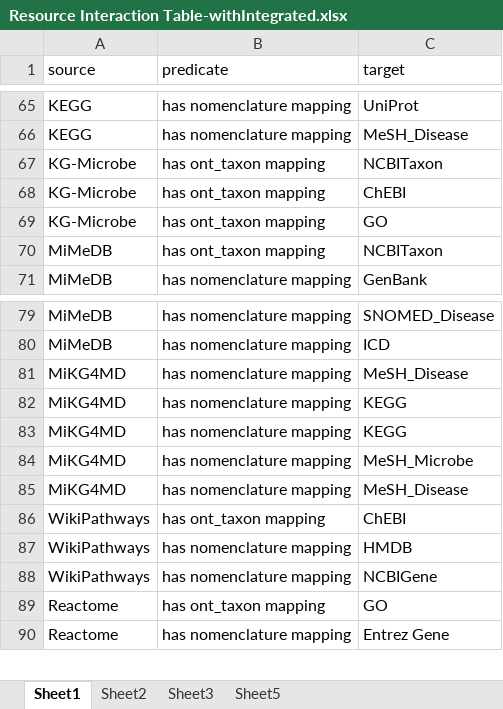
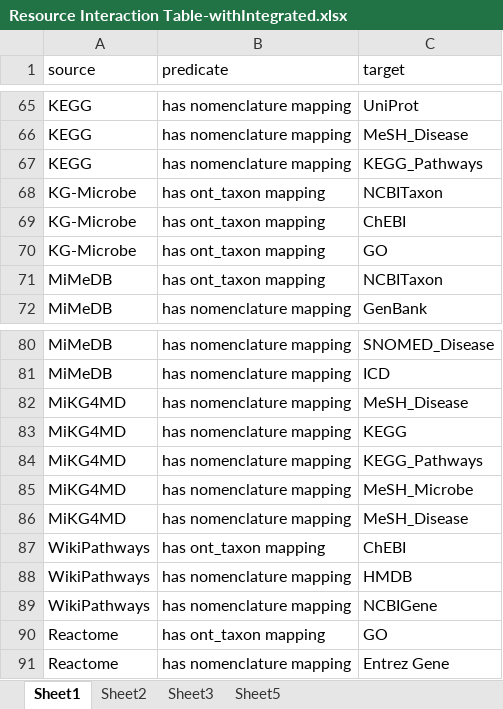
Before and after one commit to lozuponelab/knowledge-source-mappings, an Excel workbook: data/Resource Interaction Table-withIntegrated.xlsx, sheet Sheet1, drawn as a sheet; only a part is shown, gaps mark what is left out; values as stored, in another font and other column widths than the file's, no borders; addresses are those after the commit; the diff names each change by its address in the sheet, - before the commit and + after, or states it on an @@ line.

Commit message:
Add KEGG_Pathways as primary source.

```diff
--- a/data/Resource Interaction Table-withIntegrated.xlsx (sheet Sheet1)
+++ b/data/Resource Interaction Table-withIntegrated.xlsx (sheet Sheet1)
+row 67: KEGG | has nomenclature mapping | KEGG_Pathways
-C84 (target): KEGG
+C84 (target): KEGG_Pathways
```
Also changed, not shown: sheet Sheet5, sheet Sheet2, data/Resource Interaction Table.xlsx, 2 other files.
